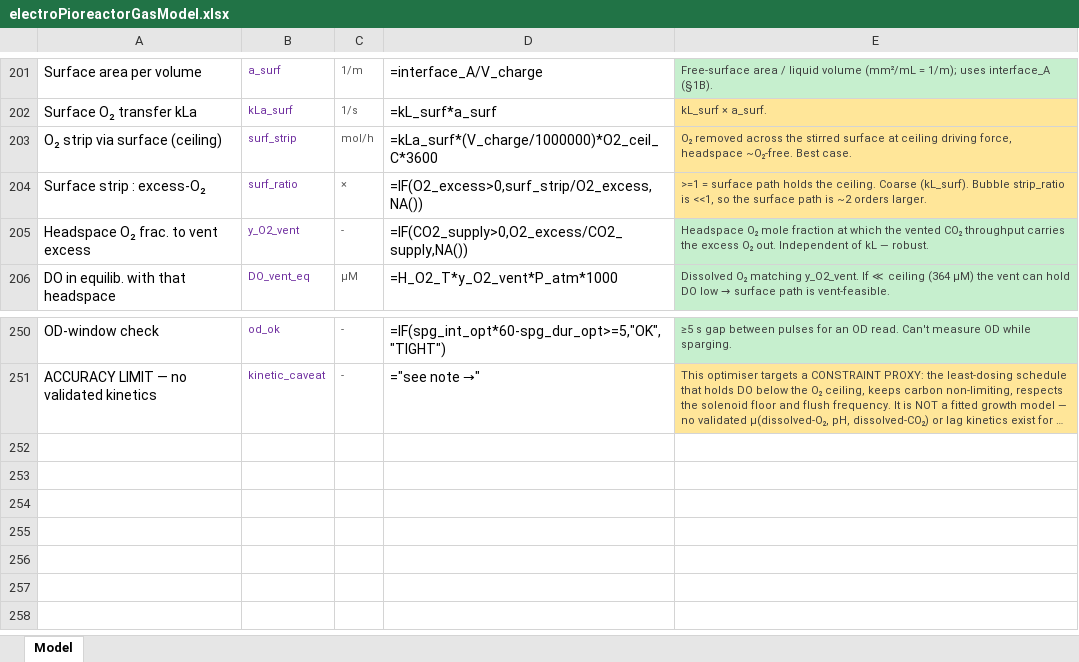
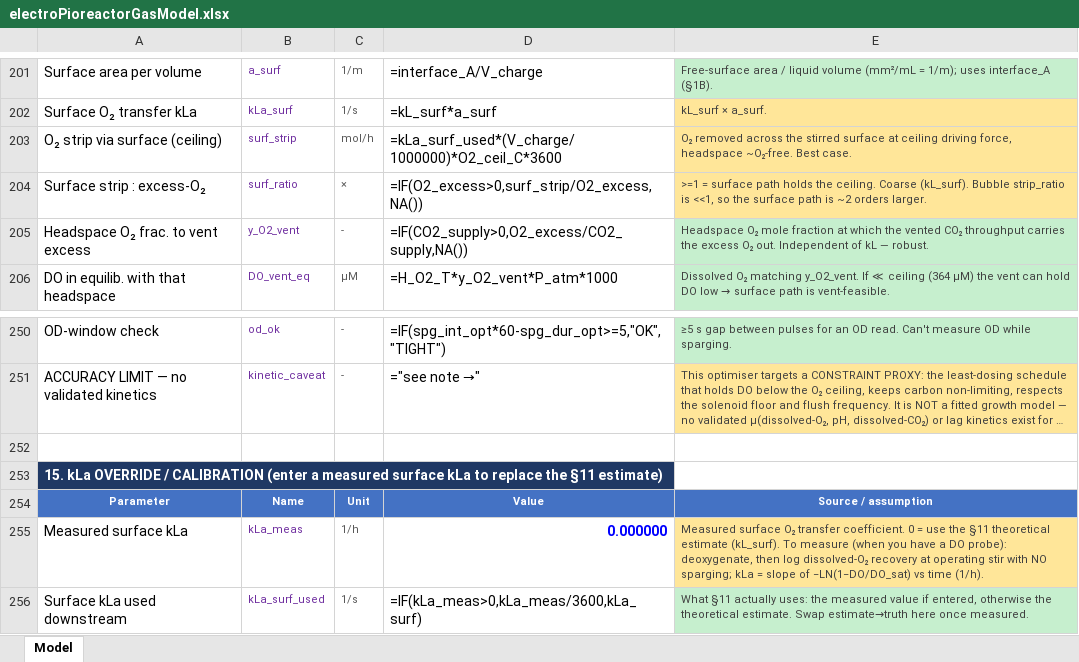
Before and after one commit to amy-bo/electroPioreactor, an Excel workbook: Media/electroPioreactorGasModel.xlsx, sheet Model, drawn as a sheet; only a part is shown, gaps mark what is left out; long unchanged cells end in …; values as stored, in another font and other column widths than the file's, no borders; formulas without a stored value are shown as written; conditional formats not drawn; the diff names each change by its address in the sheet, - before the commit and + after, or states it on an @@ line.

```diff
--- a/Media/electroPioreactorGasModel.xlsx (sheet Model)
+++ b/Media/electroPioreactorGasModel.xlsx (sheet Model)
-D203: =kLa_surf*(V_charge/1000000)*O2_ceil_C*3600
+D203: =kLa_surf_used*(V_charge/1000000)*O2_ceil_C*3600
+row 252: (empty)
+row 253: 15. kLa OVERRIDE / CALIBRATION (enter a measured surface kLa to replace the §11 estimate)
+row 254: Parameter | Name | Unit | Value | Source / assumption
+row 255: Measured surface kLa | kLa_meas | 1/h | 0.000000 | Measured surface O₂ transfer coefficient. 0 = use the §11 theoretical estimate (kL_surf). To measure (when you have a DO probe): deoxygenate, then log dissolved-O₂ recovery at operating stir with NO sparging; kLa = slope of −LN(1−DO/DO_sat) vs time (1/h).
+row 256: Surface kLa used downstream | kLa_surf_used | 1/s | =IF(kLa_meas>0,kLa_meas/3600,kLa_surf) | What §11 actually uses: the measured value if entered, otherwise the theoretical estimate. Swap estimate→truth here once measured.
```
